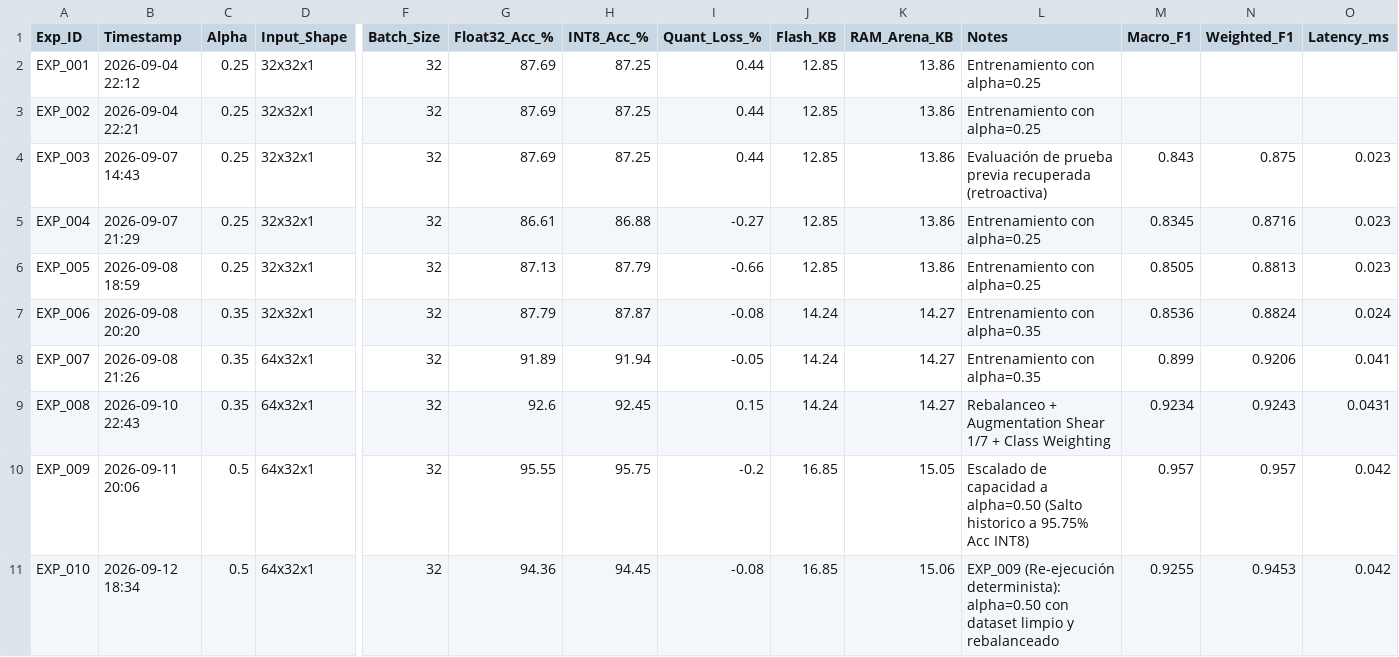
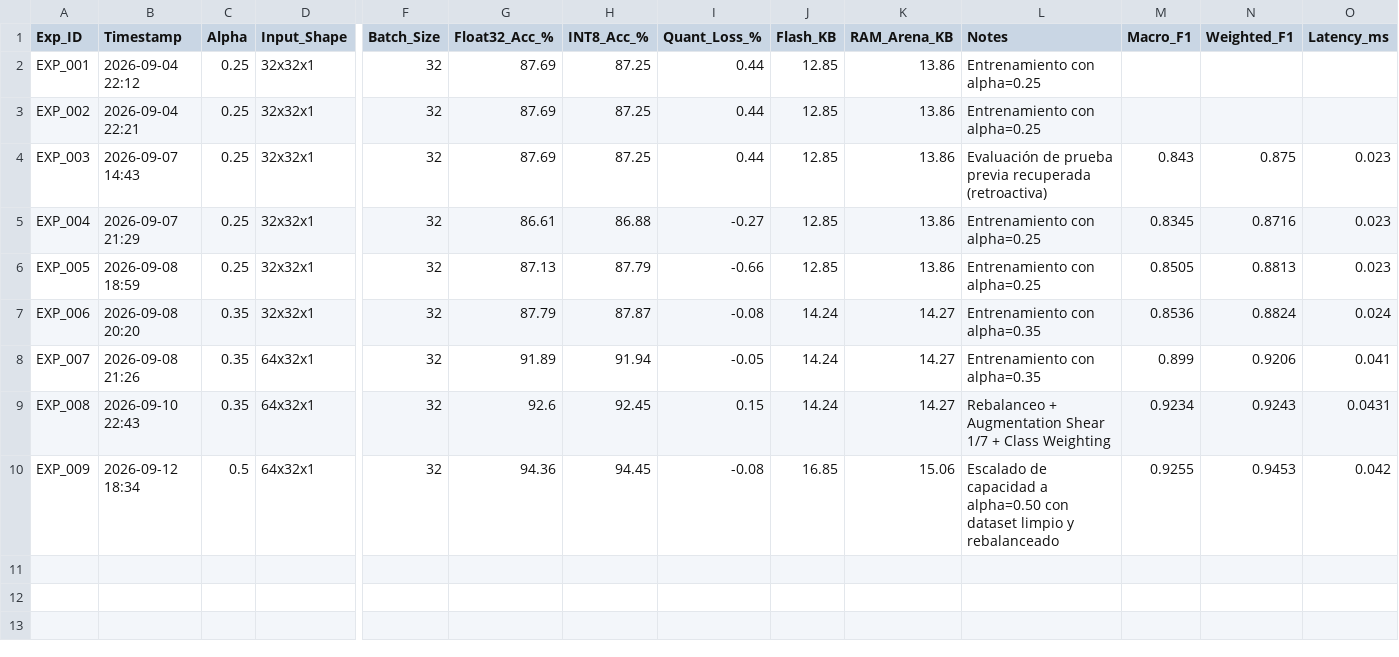
Before and after one commit to vaybar/poc_smart_water, a CSV file: TinyML_Digit_Classifier/experiments_log.csv, drawn as a sheet; only a part is shown, gaps mark what is left out; rows hold the shown columns only; the diff names each change by its address in the sheet, - before the commit and + after, or states it on an @@ line.

Commit message:
EXP_009: Unificar reporte de experimento a 94.45% Acc INT8 y remover EXP_010

```diff
--- a/TinyML_Digit_Classifier/experiments_log.csv
+++ b/TinyML_Digit_Classifier/experiments_log.csv
-B10 (Timestamp): 2026-09-11 20:06
+B10 (Timestamp): 2026-09-12 18:34
-G10 (Float32_Acc_%): 95.55
+G10 (Float32_Acc_%): 94.36
-H10 (INT8_Acc_%): 95.75
+H10 (INT8_Acc_%): 94.45
-I10 (Quant_Loss_%): -0.2
+I10 (Quant_Loss_%): -0.08
-K10 (RAM_Arena_KB): 15.05
+K10 (RAM_Arena_KB): 15.06
-L10 (Notes): …a alpha=0.50 (Salto historico a 95.75% Acc INT8)
+L10 (Notes): …a alpha=0.50 con dataset limpio y rebalanceado
-M10 (Macro_F1): 0.957
+M10 (Macro_F1): 0.9255
-N10 (Weighted_F1): 0.957
+N10 (Weighted_F1): 0.9453
-row 11: EXP_010 | 2026-09-12 18:34 | 0.5 | 64x32x1 | 32 | 94.36 | 94.45 | -0.08 | 16.85 | 15.06 | EXP_009 (Re-ejecución determinista): alpha=0.50 con dataset limpio y rebalanceado | 0.9255 | 0.9453 | 0.042
```
Also changed, not shown: 1 other file.
